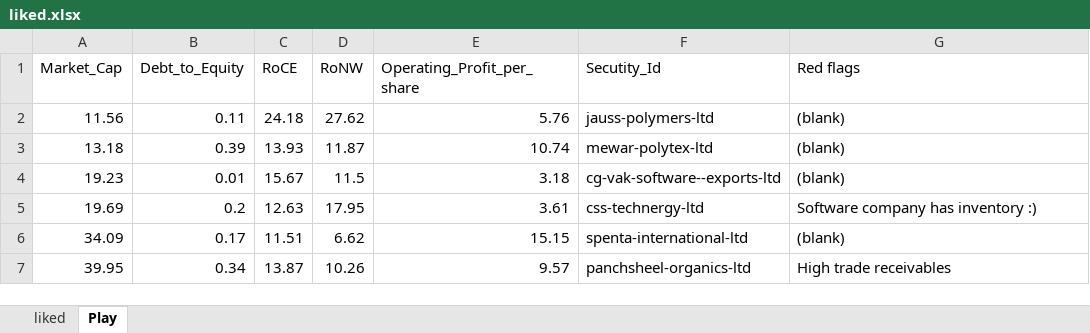
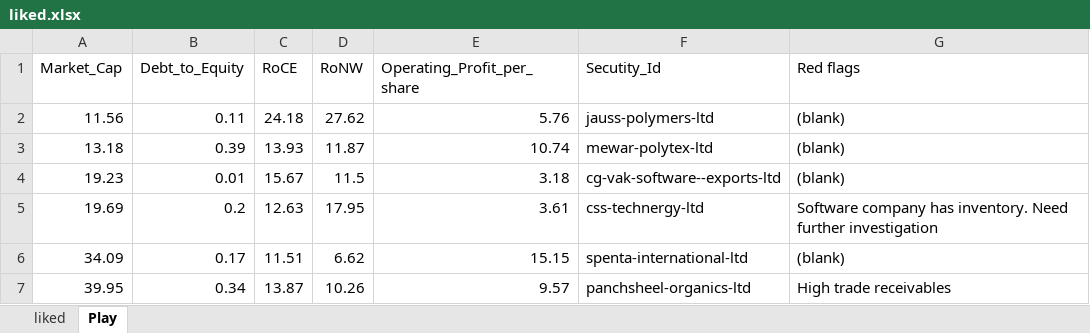
Before and after one commit to YogendraSontakke/BSE_52_Week, an Excel workbook: bse/data/bse_52_week_data/yogendra/liked.xlsx, sheet Play, drawn as a sheet; only a part is shown; values as stored, in another font and other column widths than the file's, no borders; the diff names each change by its address in the sheet, - before the commit and + after, or states it on an @@ line.

```diff
--- a/bse/data/bse_52_week_data/yogendra/liked.xlsx (sheet Play)
+++ b/bse/data/bse_52_week_data/yogendra/liked.xlsx (sheet Play)
-G5 (Red flags): …company has inventory :)
+G5 (Red flags): …company has inventory. Need further investigation
```
Also changed, not shown: sheet liked.
